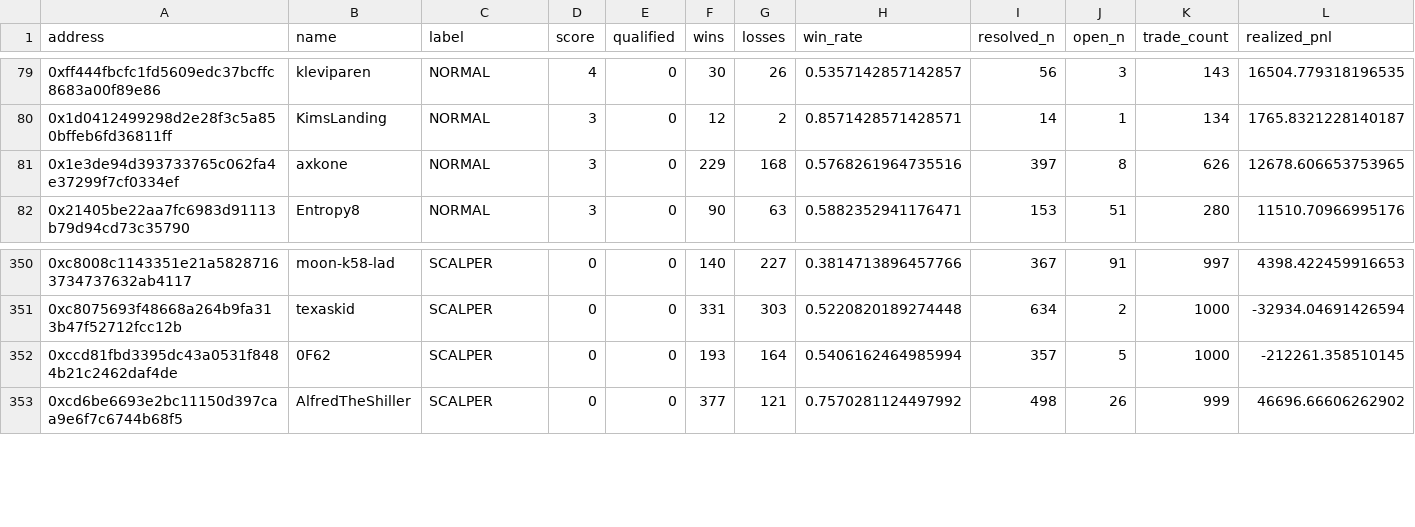
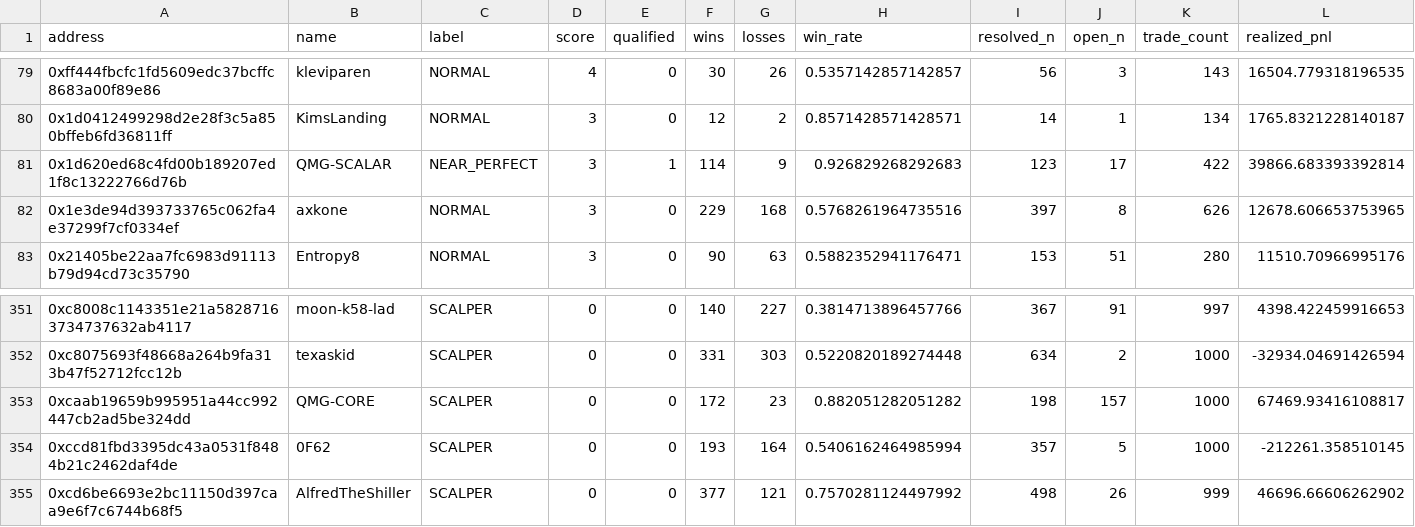
Before and after one commit to sophie-nguyenthuthuy/polycopy, a CSV file: data/wallets.csv, drawn as a sheet; only a part is shown, gaps mark what is left out; rows hold the shown columns only; the diff names each change by its address in the sheet, - before the commit and + after, or states it on an @@ line.

```diff
--- a/data/wallets.csv
+++ b/data/wallets.csv
+row 81: 0x1d620ed68c4fd00b189207ed1f8c13222766d76b | QMG-SCALAR | NEAR_PERFECT | 3 | 1 | 114 | 9 | 0.926829268292683 | 123 | 17 | 422 | 39866.683393392814
+row 353: 0xcaab19659b995951a44cc992447cb2ad5be324dd | QMG-CORE | SCALPER | 0 | 0 | 172 | 23 | 0.882051282051282 | 198 | 157 | 1000 | 67469.93416108817
```
Also changed, not shown: 4 other files.
